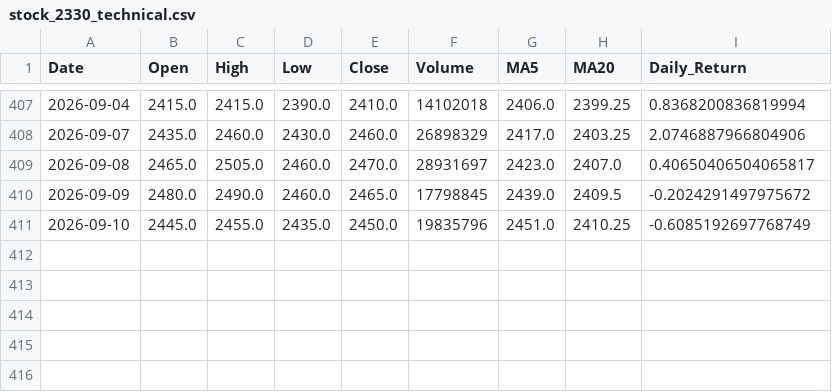
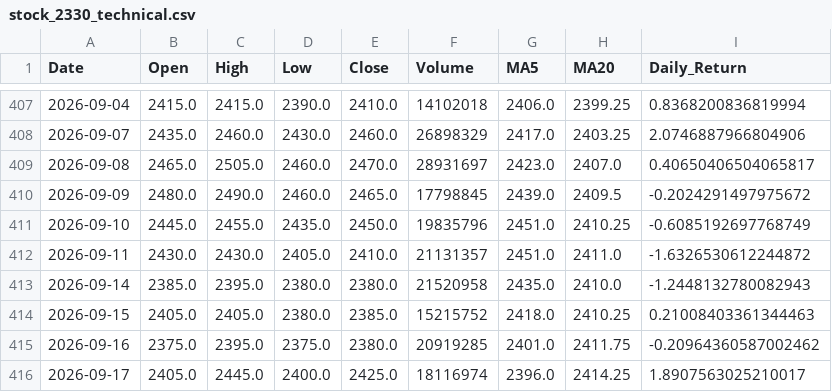
Before and after one commit to followfate315/-, a CSV file: stock_2330_technical.csv, drawn as a sheet; only a part is shown, gaps mark what is left out.

```diff
--- a/stock_2330_technical.csv
+++ b/stock_2330_technical.csv
@@ -411 +411,6 @@ Date,Open,High,Low,Close,Volume,MA5,MA20,Daily_Return
 2026-09-10,2445.0,2455.0,2435.0,2450.0,19835796,2451.0,2410.25,-0.6085192697768749
+2026-09-11,2430.0,2430.0,2405.0,2410.0,21131357,2451.0,2411.0,-1.6326530612244872
+2026-09-14,2385.0,2395.0,2380.0,2380.0,21520958,2435.0,2410.0,-1.2448132780082943
+2026-09-15,2405.0,2405.0,2380.0,2385.0,15215752,2418.0,2410.25,0.21008403361344463
+2026-09-16,2375.0,2395.0,2375.0,2380.0,20919285,2401.0,2411.75,-0.20964360587002462
+2026-09-17,2405.0,2445.0,2400.0,2425.0,18116974,2396.0,2414.25,1.8907563025210017
```
Also changed, not shown: stock_2317_technical.csv, stock_2454_technical.csv, 1 other file.
